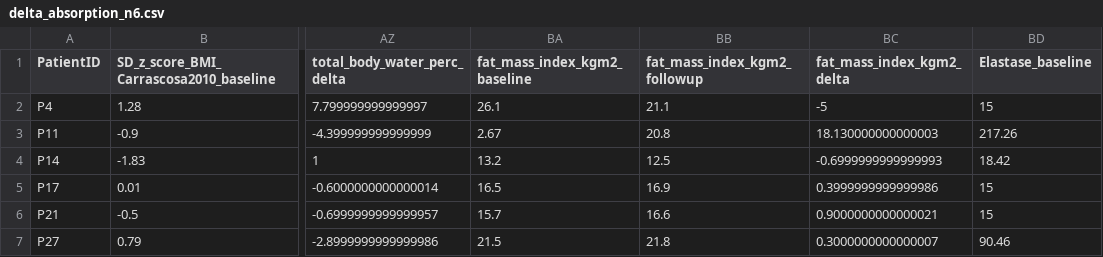
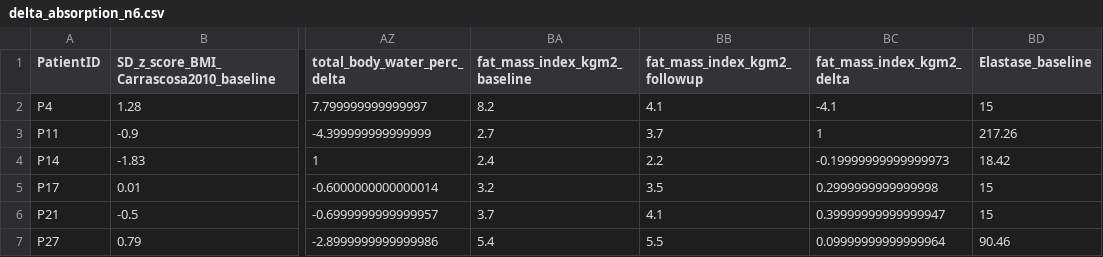
Before and after one commit to nbastonpaz/Thesis_CF_ETI_Microbiota, a CSV file: results/chapter_II/clinical_outcomes_and_microbiota_correlations/clinical_variables_microbiota_correlations/delta_absorption_n6.csv, drawn as a sheet; only a part is shown, gaps mark what is left out; the diff names each change by its address in the sheet, - before the commit and + after, or states it on an @@ line.

```diff
--- a/results/chapter_II/clinical_outcomes_and_microbiota_correlations/clinical_variables_microbiota_correlations/delta_absorption_n6.csv
+++ b/results/chapter_II/clinical_outcomes_and_microbiota_correlations/clinical_variables_microbiota_correlations/delta_absorption_n6.csv
-BA2 (fat_mass_index_kgm2_baseline): 26.1
+BA2 (fat_mass_index_kgm2_baseline): 8.2
-BB2 (fat_mass_index_kgm2_followup): 21.1
+BB2 (fat_mass_index_kgm2_followup): 4.1
-BC2 (fat_mass_index_kgm2_delta): -5
+BC2 (fat_mass_index_kgm2_delta): -4.1
-BA3 (fat_mass_index_kgm2_baseline): 2.67
+BA3 (fat_mass_index_kgm2_baseline): 2.7
-BB3 (fat_mass_index_kgm2_followup): 20.8
+BB3 (fat_mass_index_kgm2_followup): 3.7
-BC3 (fat_mass_index_kgm2_delta): 18.130000000000003
+BC3 (fat_mass_index_kgm2_delta): 1
-BA4 (fat_mass_index_kgm2_baseline): 13.2
+BA4 (fat_mass_index_kgm2_baseline): 2.4
-BB4 (fat_mass_index_kgm2_followup): 12.5
+BB4 (fat_mass_index_kgm2_followup): 2.2
-BC4 (fat_mass_index_kgm2_delta): -0.6999999999999993
+BC4 (fat_mass_index_kgm2_delta): -0.19999999999999973
-BA5 (fat_mass_index_kgm2_baseline): 16.5
+BA5 (fat_mass_index_kgm2_baseline): 3.2
-BB5 (fat_mass_index_kgm2_followup): 16.9
+BB5 (fat_mass_index_kgm2_followup): 3.5
-BC5 (fat_mass_index_kgm2_delta): 0.3999999999999986
+BC5 (fat_mass_index_kgm2_delta): 0.2999999999999998
-BA6 (fat_mass_index_kgm2_baseline): 15.7
+BA6 (fat_mass_index_kgm2_baseline): 3.7
-BB6 (fat_mass_index_kgm2_followup): 16.6
+BB6 (fat_mass_index_kgm2_followup): 4.1
-BC6 (fat_mass_index_kgm2_delta): 0.9000000000000021
+BC6 (fat_mass_index_kgm2_delta): 0.39999999999999947
-BA7 (fat_mass_index_kgm2_baseline): 21.5
+BA7 (fat_mass_index_kgm2_baseline): 5.4
-BB7 (fat_mass_index_kgm2_followup): 21.8
+BB7 (fat_mass_index_kgm2_followup): 5.5
-BC7 (fat_mass_index_kgm2_delta): 0.3000000000000007
+BC7 (fat_mass_index_kgm2_delta): 0.09999999999999964
```
Also changed, not shown: data/chapter_II/clinical_outcomes/bioimpedance_nutri_ped.csv, results/chapter_II/clinical_outcomes_and_microbiota_correlations/bioimpedance/bioimpedance_stats.csv, 25 other files.
